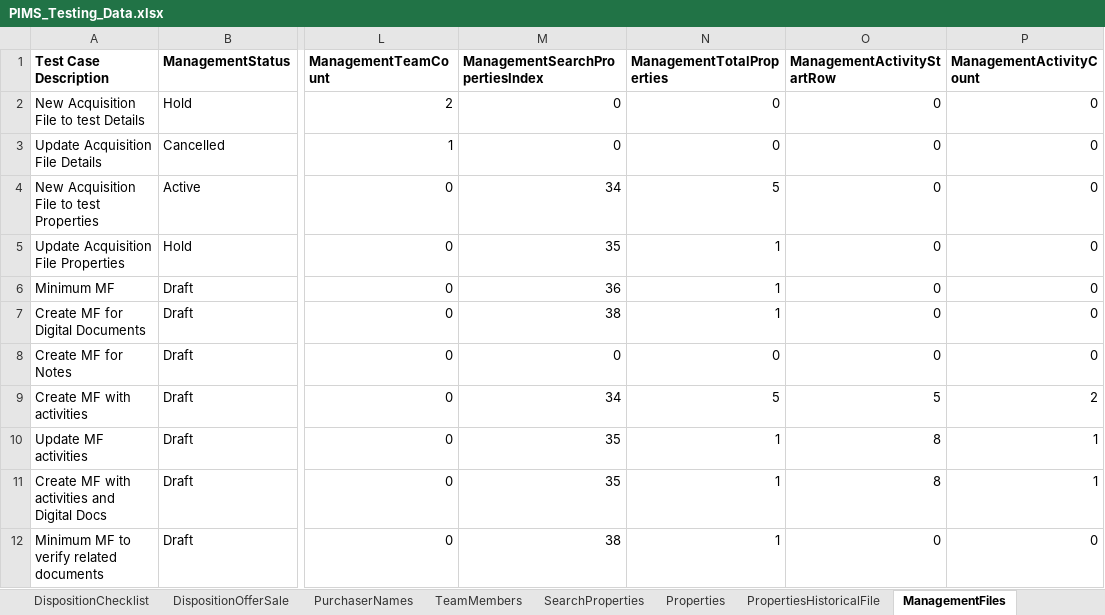
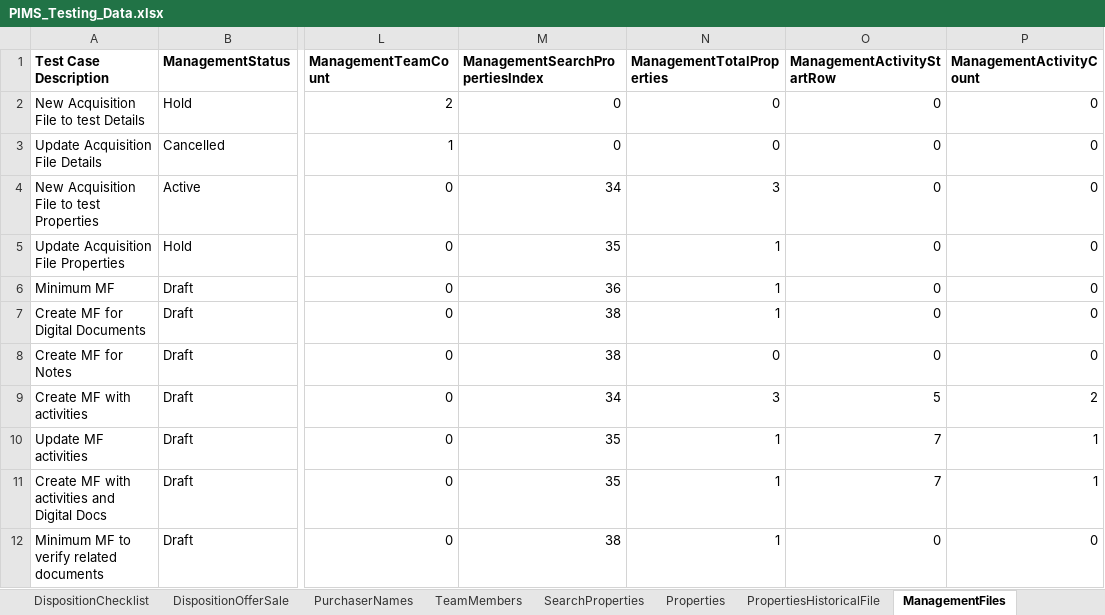
Before and after one commit to bcgov/PSP, an Excel workbook: testing/PIMS.Tests.Automation/Data/PIMS_Testing_Data.xlsx, sheet ManagementFiles, drawn as a sheet; only a part is shown, gaps mark what is left out; values as stored, in another font and other column widths than the file's, no borders; the diff names each change by its address in the sheet, - before the commit and + after, or states it on an @@ line.

```diff
--- a/testing/PIMS.Tests.Automation/Data/PIMS_Testing_Data.xlsx (sheet ManagementFiles)
+++ b/testing/PIMS.Tests.Automation/Data/PIMS_Testing_Data.xlsx (sheet ManagementFiles)
-N4 (ManagementTotalProperties): 5
+N4 (ManagementTotalProperties): 3
-M8 (ManagementSearchPropertiesIndex): 0
+M8 (ManagementSearchPropertiesIndex): 38
-N9 (ManagementTotalProperties): 5
+N9 (ManagementTotalProperties): 3
-O10:O11 (ManagementActivityStartRow): 8
+O10:O11 (ManagementActivityStartRow): 7
```
Also changed, not shown: sheet PropertyManagementActivity, sheet AcquisitionFiles, sheet SearchProperties, sheet DispositionFiles, 8 other files.
